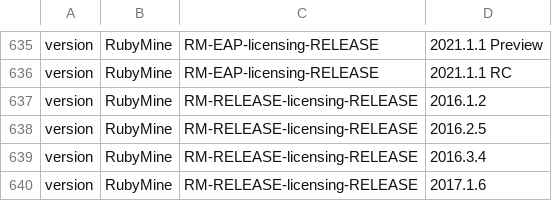
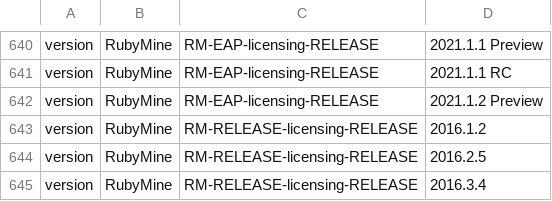
Before and after one commit to gentoo-mirror/2xsaiko, a TSV file: _util/state/updates.tsv, drawn as a sheet; only a part is shown, gaps mark what is left out; the shorter side is filled out with more unchanged rows; the diff covers the shown part only.

```diff
--- a/_util/state/updates.tsv
+++ b/_util/state/updates.tsv
@@ -636,2 +641,3 @@ version	RubyMine	RM-EAP-licensing-RELEASE	2021.1.1 Preview
 version	RubyMine	RM-EAP-licensing-RELEASE	2021.1.1 RC
+version	RubyMine	RM-EAP-licensing-RELEASE	2021.1.2 Preview
 version	RubyMine	RM-RELEASE-licensing-RELEASE	2016.1.2
```
Also changed, not shown: 5 added rows elsewhere in this file.
